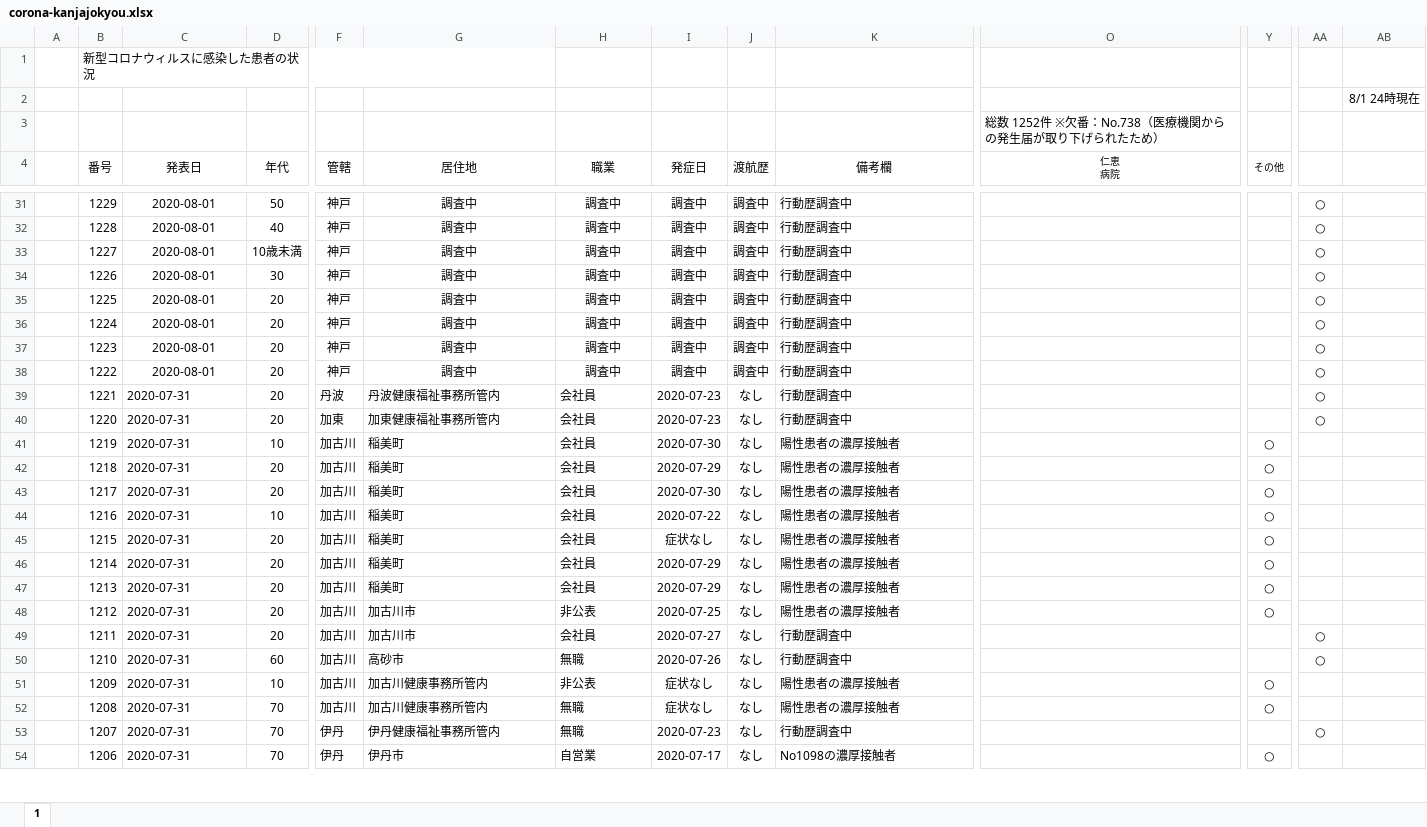
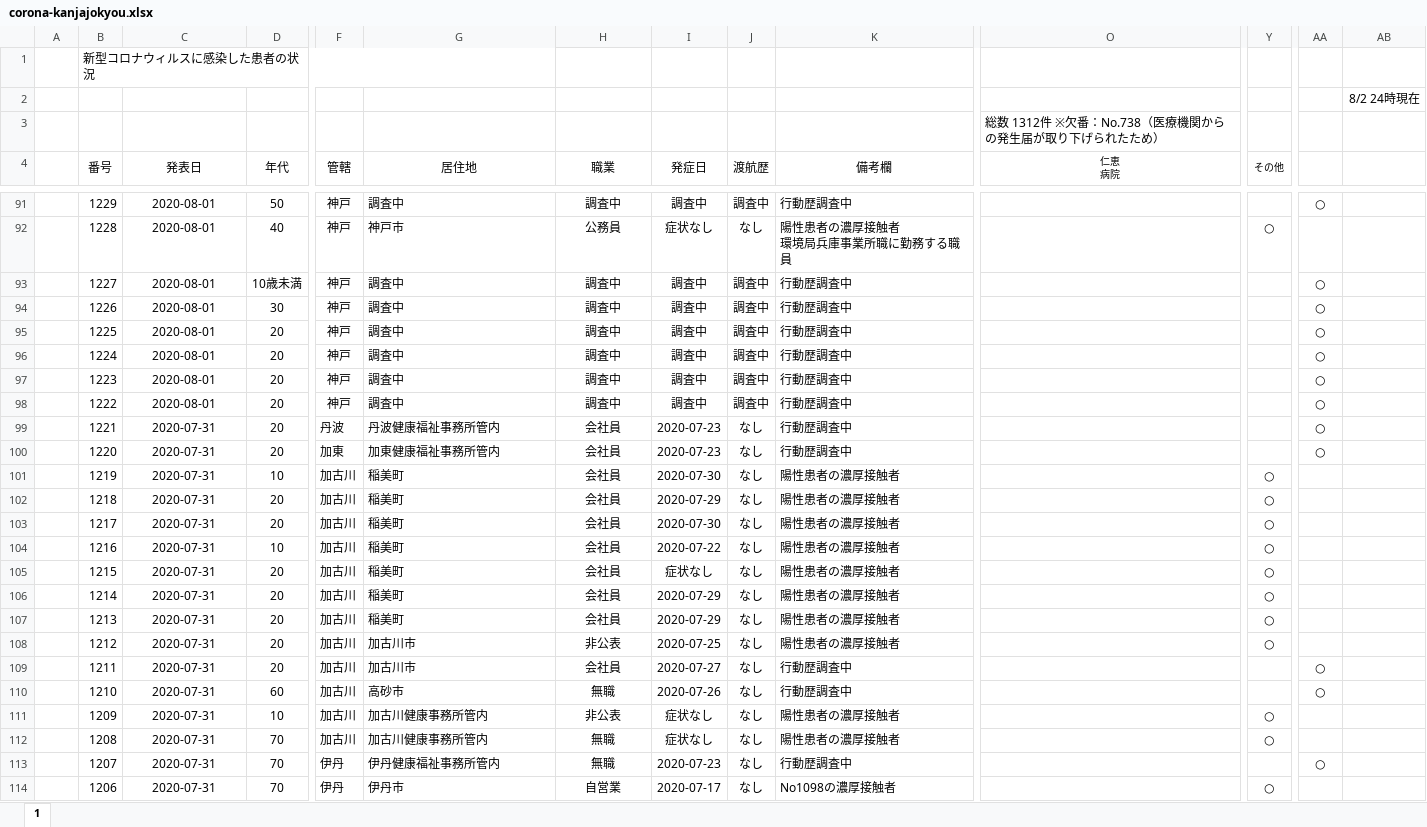
Before and after one commit to stop-covid19-hyogo/covid19-scraping, an Excel workbook: corona-kanjajokyou.xlsx, sheet 1, drawn as a sheet; only a part is shown, gaps mark what is left out; values as stored, in another font and other column widths than the file's, no borders; charts and pictures not drawn; addresses are those after the commit; ↵ is a line break in a cell; the diff covers the shown part only; the diff names each change by its address in the sheet, - before the commit and + after, or states it on an @@ line.

```diff
--- a/corona-kanjajokyou.xlsx (sheet 1)
+++ b/corona-kanjajokyou.xlsx (sheet 1)
-AB2: 8/1 24時現在
+AB2: 8/2 24時現在
-O3 (仁恵 病院): 総数 1252件 ※欠番：No.738（医療機関からの発生届が取り下げられたため）
+O3 (仁恵 病院): 総数 1312件 ※欠番：No.738（医療機関からの発生届が取り下げられたため）
-G91:G98 alignment: center
+G91:G98 alignment: left
-G92 (居住地): 調査中
+G92 (居住地): 神戸市
-H92 (職業): 調査中
+H92 (職業): 公務員
-I92 (発症日): 調査中
+I92 (発症日): 症状なし
-J92 (渡航歴): 調査中
+J92 (渡航歴): なし
-K92 (備考欄): 行動歴調査中
+K92 (備考欄): 陽性患者の濃厚接触者 ↵ 環境局兵庫事業所職に勤務する職員
-Y92 (その他): (empty)
+Y92 (その他): ○
-AA92: ○
+AA92: (empty)
-C99:C114 alignment: left
+C99:C114 alignment: center
-H99:H114 alignment: left
+H99:H114 alignment: center
```
Also changed, not shown: 60 added rows, 6 edited cells and cell formats elsewhere in this sheet, formulas that keep their value, charts or pictures, 6 other files.
